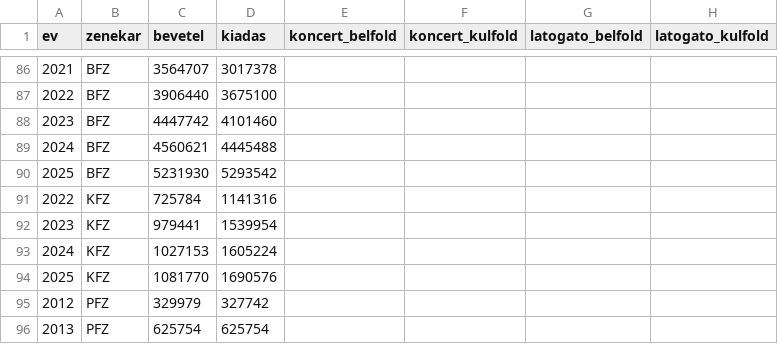
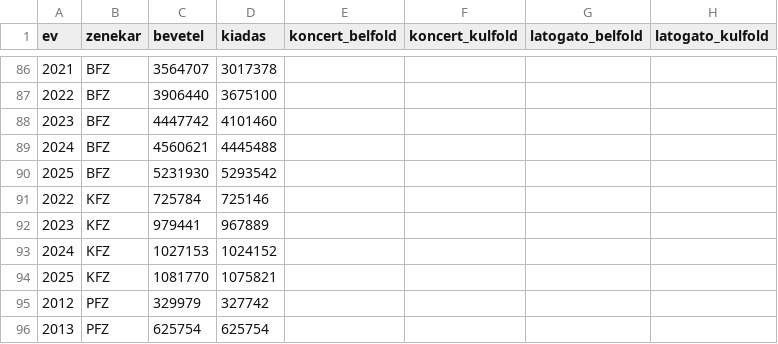
Before and after one commit to gydeak/zenekarok, a CSV file: zenekarok.csv, drawn as a sheet; only a part is shown, gaps mark what is left out; the diff names each change by its address in the sheet, - before the commit and + after, or states it on an @@ line.

Commit message:
Fix KFZ data for 2022-2025 in zenekarok.csv

```diff
--- a/zenekarok.csv
+++ b/zenekarok.csv
-D91 (kiadas): 1141316
+D91 (kiadas): 725146
-D92 (kiadas): 1539954
+D92 (kiadas): 967889
-D93 (kiadas): 1605224
+D93 (kiadas): 1024152
-D94 (kiadas): 1690576
+D94 (kiadas): 1075821
```
